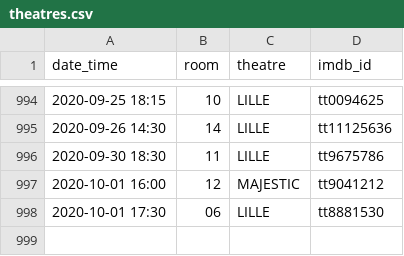
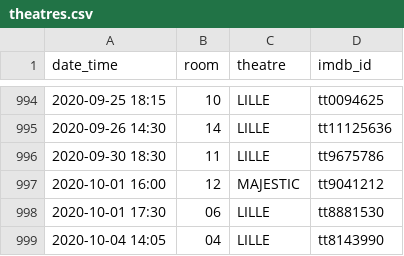
Before and after one commit to mcanouil/imdb_ratings, a CSV file: data/theatres.csv, drawn as a sheet; only a part is shown, gaps mark what is left out; the diff names each change by its address in the sheet, - before the commit and + after, or states it on an @@ line.

Commit message:
Update theatres.csv

```diff
--- a/data/theatres.csv
+++ b/data/theatres.csv
+row 999: 2020-10-04 14:05 | 04 | LILLE | tt8143990
```
